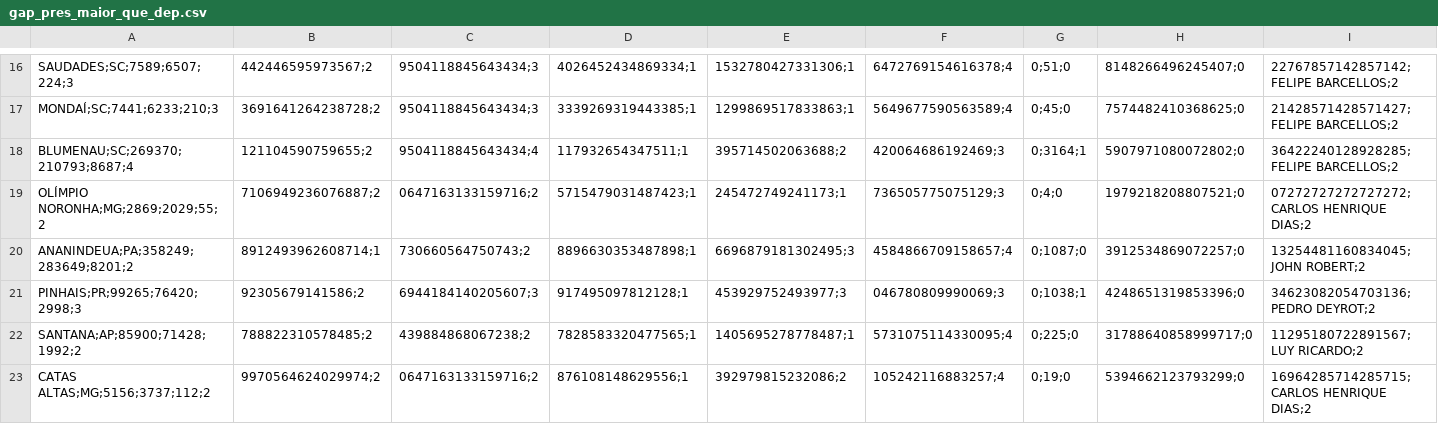
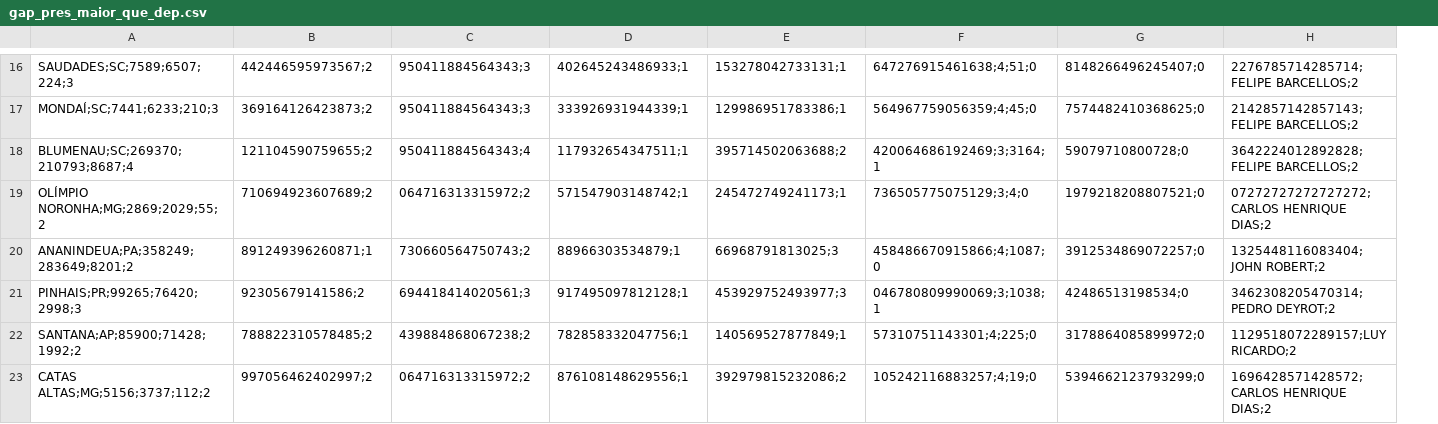
Before and after one commit to Guilhermefds/tse-2026-missao, a CSV file: saida/tabelas/gap_pres_maior_que_dep.csv, drawn as a sheet; only a part is shown, gaps mark what is left out; removed rows and columns are numbered as before the commit, all else as after; the diff covers the shown part only; the diff names each change by its address in the sheet, - before the commit and + after, or states it on an @@ line.

```diff
--- a/saida/tabelas/gap_pres_maior_que_dep.csv
+++ b/saida/tabelas/gap_pres_maior_que_dep.csv
-column F, rows 16-23: 6472769154616378;4 | 5649677590563589;4 | 420064686192469;3 | 736505775075129;3 | 4584866709158657;4 | 046780809990069;3 | 5731075114330095;4 | 105242116883257;4
-column G, rows 16-23: 0;51;0 | 0;45;0 | 0;3164;1 | 0;4;0 | 0;1087;0 | 0;1038;1 | 0;225;0 | 0;19;0
+column F, rows 16-23: 647276915461638;4;51;0 | 564967759056359;4;45;0 | 420064686192469;3;3164;1 | 736505775075129;3;4;0 | 458486670915866;4;1087;0 | 046780809990069;3;1038;1 | 57310751143301;4;225;0 | 105242116883257;4;19;0
-C16:C17: 9504118845643434;3
+C16:C17: 950411884564343;3
-D16: 4026452434869334;1
+D16: 402645243486933;1
-E16: 1532780427331306;1
+E16: 153278042733131;1
-H16: 22767857142857142;FELIPE BARCELLOS;2
+H16: 2276785714285714;FELIPE BARCELLOS;2
-B17: 3691641264238728;2
+B17: 369164126423873;2
-D17: 3339269319443385;1
+D17: 333926931944339;1
-E17: 1299869517833863;1
+E17: 129986951783386;1
-H17: 21428571428571427;FELIPE BARCELLOS;2
+H17: 2142857142857143;FELIPE BARCELLOS;2
-C18: 9504118845643434;4
+C18: 950411884564343;4
-G18: 5907971080072802;0
+G18: 59079710800728;0
-H18: 36422240128928285;FELIPE BARCELLOS;2
+H18: 3642224012892828;FELIPE BARCELLOS;2
-B19: 7106949236076887;2
+B19: 710694923607689;2
-C19: 0647163133159716;2
+C19: 064716313315972;2
-D19: 5715479031487423;1
+D19: 571547903148742;1
-B20: 8912493962608714;1
+B20: 891249396260871;1
-D20: 8896630353487898;1
+D20: 88966303534879;1
-E20: 6696879181302495;3
+E20: 66968791813025;3
-H20: 13254481160834045;JOHN ROBERT;2
+H20: 1325448116083404;JOHN ROBERT;2
-C21: 6944184140205607;3
+C21: 694418414020561;3
-G21: 4248651319853396;0
+G21: 42486513198534;0
-H21: 34623082054703136;PEDRO DEYROT;2
+H21: 3462308205470314;PEDRO DEYROT;2
-D22: 7828583320477565;1
+D22: 782858332047756;1
-E22: 1405695278778487;1
+E22: 140569527877849;1
-G22: 31788640858999717;0
+G22: 3178864085899972;0
-H22: 11295180722891567;LUY RICARDO;2
+H22: 1129518072289157;LUY RICARDO;2
-B23: 9970564624029974;2
+B23: 997056462402997;2
-C23: 0647163133159716;2
+C23: 064716313315972;2
-H23: 16964285714285715;CARLOS HENRIQUE DIAS;2
+H23: 1696428571428572;CARLOS HENRIQUE DIAS;2
```
Also changed, not shown: 130 edited cells elsewhere in this file, saida/tabelas/candidatos_partido.csv, saida/tabelas/fatos.csv, 48 other files.
